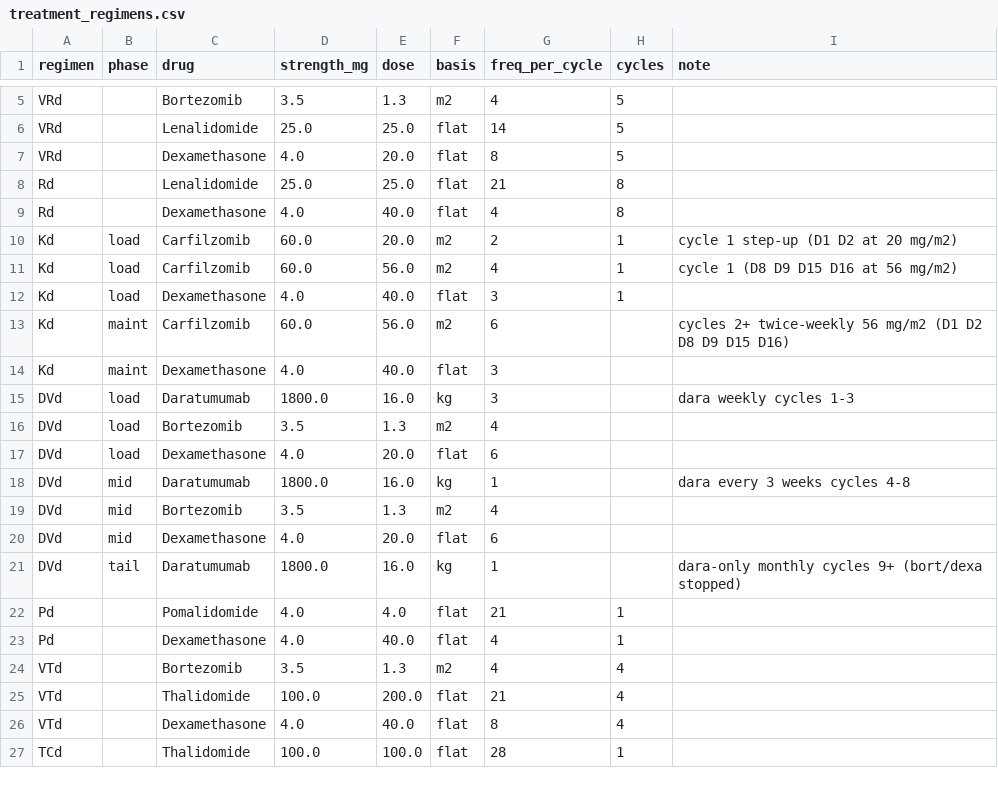
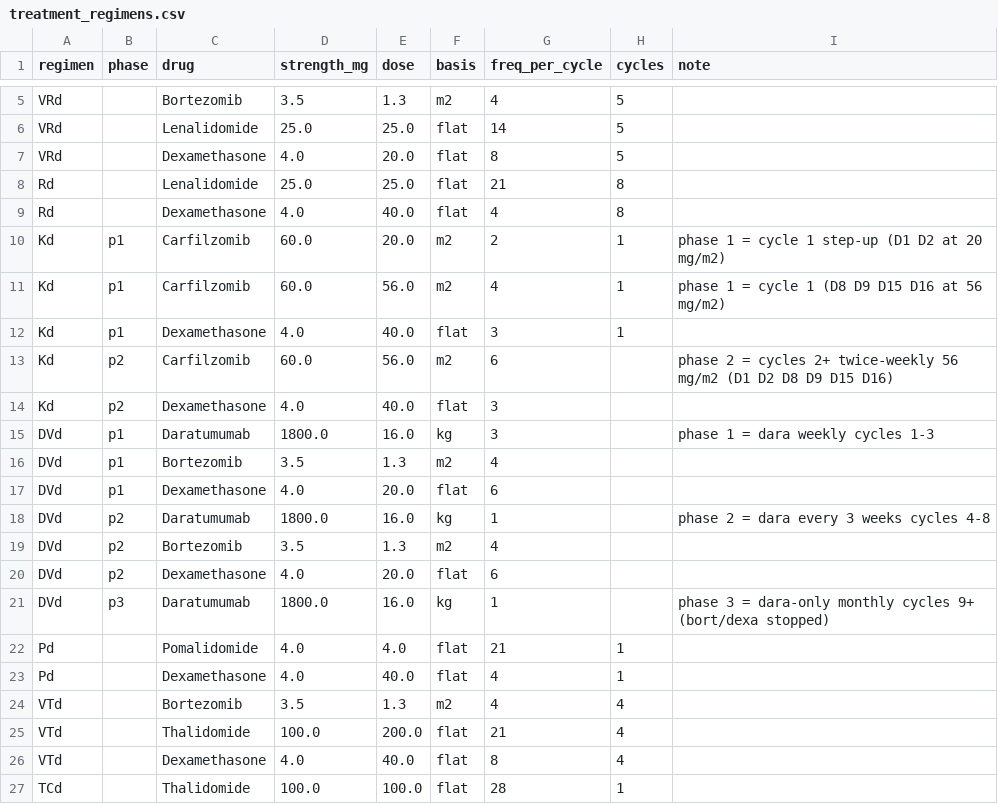
Before and after one commit to CHE-Monash/Myeloma-Model, a CSV file: prep/inputs/treatment_regimens.csv, drawn as a sheet; only a part is shown, gaps mark what is left out.

Commit message:
Rename DVd/Kd cost phases to p1/p2/p3; update docs to current version
Cost engine: rename phase parameter keys (cKd_load/cKd_maint -> cKd_p1/cKd_p2; cDVd_load/cDVd_mid/cDVd_tail -> cDVd_p1/cDVd_p2/cDVd_p3) across the regimen file, the DPMQ calculator, process_data, and the 2026 cost output. Values unchanged.

Docs: describe the current engine only (economic_inputs, reference, technical_review, validation); fix the process_data cost/QALY/discounting wording and drop the backward-looking per-line-survival note.

```diff
--- a/prep/inputs/treatment_regimens.csv
+++ b/prep/inputs/treatment_regimens.csv
@@ -9,14 +9,14 @@ Rd,,Lenalidomide,25.0,25.0,flat,21,8,
 Rd,,Dexamethasone,4.0,40.0,flat,4,8,
-Kd,load,Carfilzomib,60.0,20.0,m2,2,1,cycle 1 step-up (D1 D2 at 20 mg/m2)
-Kd,load,Carfilzomib,60.0,56.0,m2,4,1,cycle 1 (D8 D9 D15 D16 at 56 mg/m2)
-Kd,load,Dexamethasone,4.0,40.0,flat,3,1,
-Kd,maint,Carfilzomib,60.0,56.0,m2,6,,cycles 2+ twice-weekly 56 mg/m2 (D1 D2 D8 D9 D15 D16)
-Kd,maint,Dexamethasone,4.0,40.0,flat,3,,
-DVd,load,Daratumumab,1800.0,16.0,kg,3,,dara weekly cycles 1-3
-DVd,load,Bortezomib,3.5,1.3,m2,4,,
-DVd,load,Dexamethasone,4.0,20.0,flat,6,,
-DVd,mid,Daratumumab,1800.0,16.0,kg,1,,dara every 3 weeks cycles 4-8
-DVd,mid,Bortezomib,3.5,1.3,m2,4,,
-DVd,mid,Dexamethasone,4.0,20.0,flat,6,,
-DVd,tail,Daratumumab,1800.0,16.0,kg,1,,dara-only monthly cycles 9+ (bort/dexa stopped)
+Kd,p1,Carfilzomib,60.0,20.0,m2,2,1,phase 1 = cycle 1 step-up (D1 D2 at 20 mg/m2)
+Kd,p1,Carfilzomib,60.0,56.0,m2,4,1,phase 1 = cycle 1 (D8 D9 D15 D16 at 56 mg/m2)
+Kd,p1,Dexamethasone,4.0,40.0,flat,3,1,
+Kd,p2,Carfilzomib,60.0,56.0,m2,6,,phase 2 = cycles 2+ twice-weekly 56 mg/m2 (D1 D2 D8 D9 D15 D16)
+Kd,p2,Dexamethasone,4.0,40.0,flat,3,,
+DVd,p1,Daratumumab,1800.0,16.0,kg,3,,phase 1 = dara weekly cycles 1-3
+DVd,p1,Bortezomib,3.5,1.3,m2,4,,
+DVd,p1,Dexamethasone,4.0,20.0,flat,6,,
+DVd,p2,Daratumumab,1800.0,16.0,kg,1,,phase 2 = dara every 3 weeks cycles 4-8
+DVd,p2,Bortezomib,3.5,1.3,m2,4,,
+DVd,p2,Dexamethasone,4.0,20.0,flat,6,,
+DVd,p3,Daratumumab,1800.0,16.0,kg,1,,phase 3 = dara-only monthly cycles 9+ (bort/dexa stopped)
 Pd,,Pomalidomide,4.0,4.0,flat,21,1,
```
Also changed, not shown: prep/inputs/treatment_costs_2026.csv, 6 other files.
